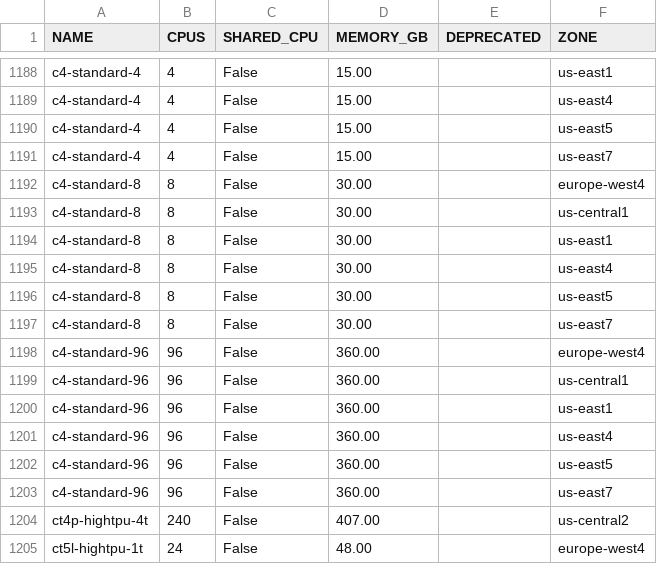
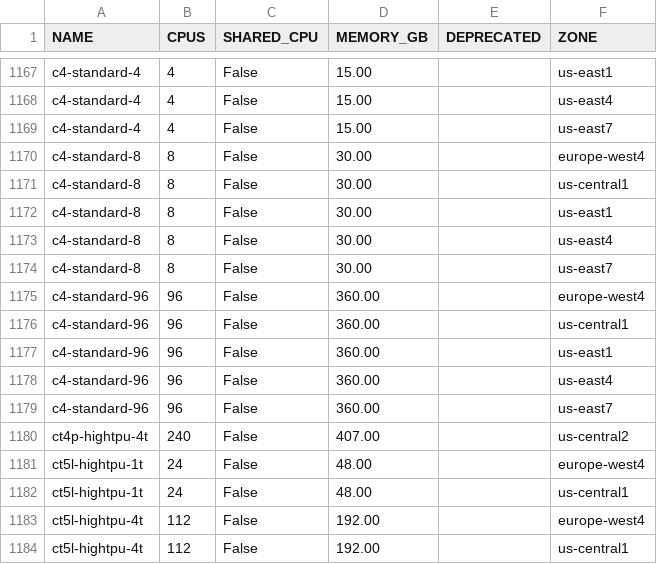
Before and after one commit to Cyclenerd/google-cloud-pricing-cost-calculator, a CSV file: tools/machinetyperegion.csv, drawn as a sheet; only a part is shown, gaps mark what is left out; the shorter side is filled out with more unchanged rows; the diff covers the shown part only.

```diff
--- a/tools/machinetyperegion.csv
+++ b/tools/machinetyperegion.csv
@@ -1189,3 +1168,2 @@ c4-standard-4;4;False;15.00;;us-east1
 c4-standard-4;4;False;15.00;;us-east4
-c4-standard-4;4;False;15.00;;us-east5
 c4-standard-4;4;False;15.00;;us-east7
@@ -1195,3 +1173,2 @@ c4-standard-8;8;False;30.00;;us-east1
 c4-standard-8;8;False;30.00;;us-east4
-c4-standard-8;8;False;30.00;;us-east5
 c4-standard-8;8;False;30.00;;us-east7
@@ -1201,3 +1178,2 @@ c4-standard-96;96;False;360.00;;us-east1
 c4-standard-96;96;False;360.00;;us-east4
-c4-standard-96;96;False;360.00;;us-east5
 c4-standard-96;96;False;360.00;;us-east7
```
Also changed, not shown: 21 removed rows elsewhere in this file.
